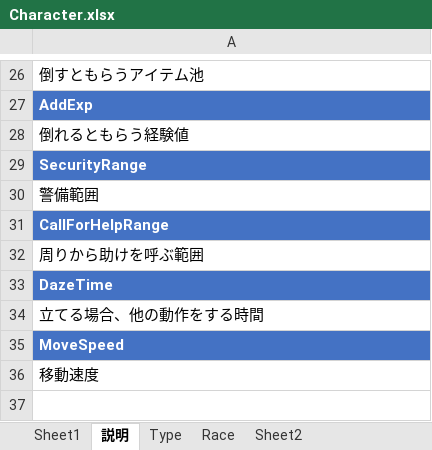
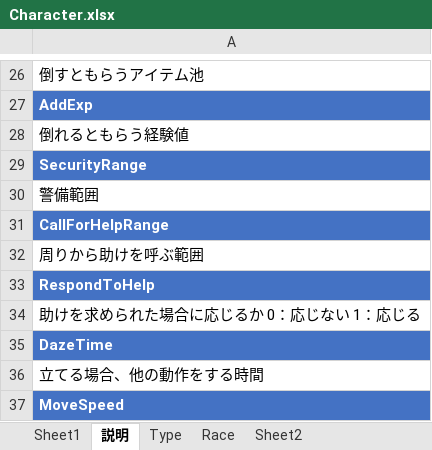
Before and after one commit to jobcrowngame/CraftStory, an Excel workbook: Config/Excel/Character.xlsx, sheet 説明, drawn as a sheet; only a part is shown, gaps mark what is left out; the shorter side is filled out with more unchanged rows; values as stored, in another font and other column widths than the file's, no borders; the diff names each change by its address in the sheet, - before the commit and + after, or states it on an @@ line.

```diff
--- a/Config/Excel/Character.xlsx (sheet 説明)
+++ b/Config/Excel/Character.xlsx (sheet 説明)
+row 33: RespondToHelp
+row 34: 助けを求められた場合に応じるか 0：応じない 1：応じる
```
Also changed, not shown: sheet Sheet1, Config/Excel/CharacterGenerated.xlsx, 9 other files.
